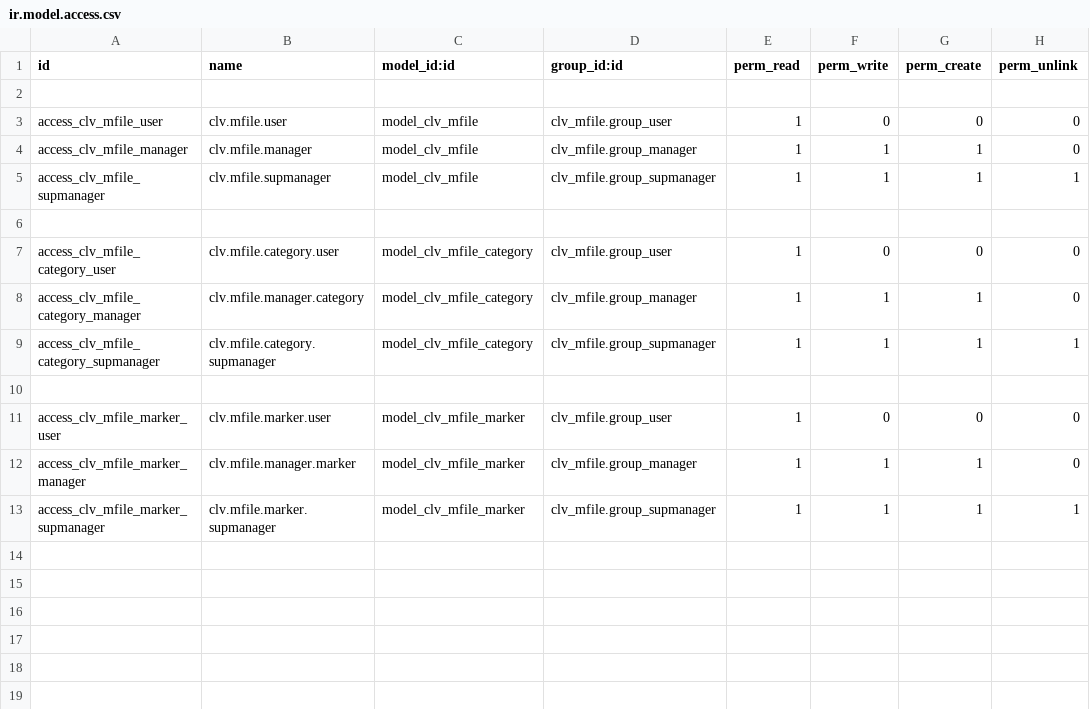
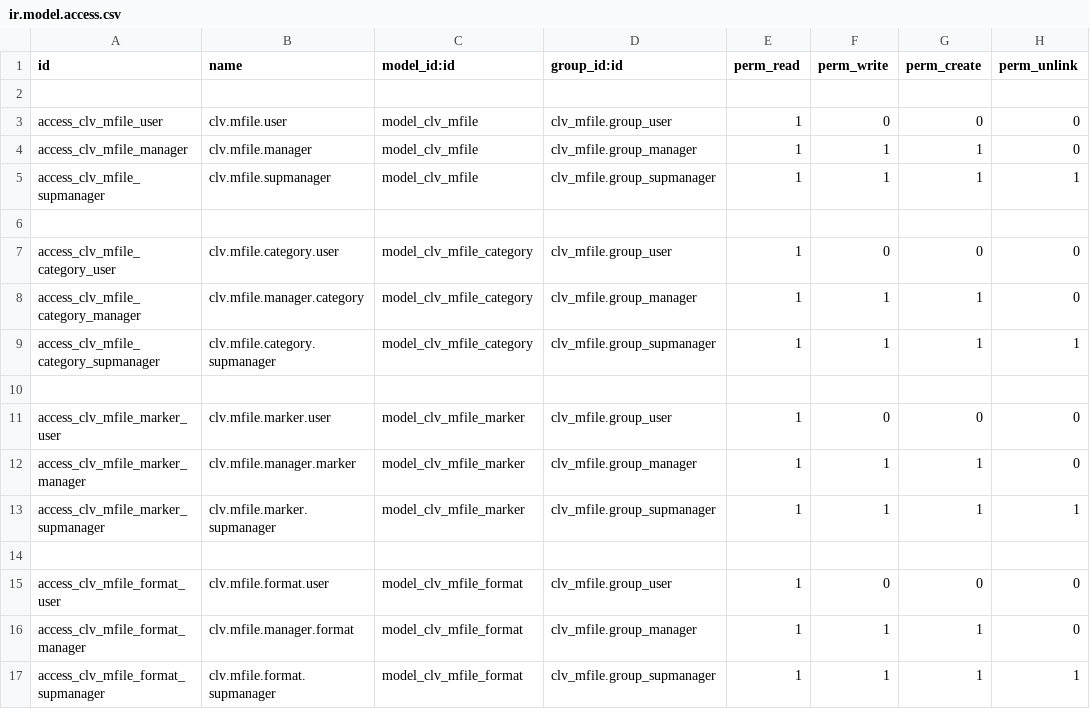
Before and after one commit to MostlyOpen/clvsol_odoo_addons, a CSV file: clv_mfile/security/ir.model.access.csv, drawn as a sheet; the diff names each change by its address in the sheet, - before the commit and + after, or states it on an @@ line.

Commit message:
[IMP] clv_mfile (ADD mfile_format)

```diff
--- a/clv_mfile/security/ir.model.access.csv
+++ b/clv_mfile/security/ir.model.access.csv
+row 14: (empty)
+row 15: access_clv_mfile_format_user | clv.mfile.format.user | model_clv_mfile_format | clv_mfile.group_user | 1 | 0 | 0 | 0
+row 16: access_clv_mfile_format_manager | clv.mfile.manager.format | model_clv_mfile_format | clv_mfile.group_manager | 1 | 1 | 1 | 0
+row 17: access_clv_mfile_format_supmanager | clv.mfile.format.supmanager | model_clv_mfile_format | clv_mfile.group_supmanager | 1 | 1 | 1 | 1
```
Also changed, not shown: 4 other files.
